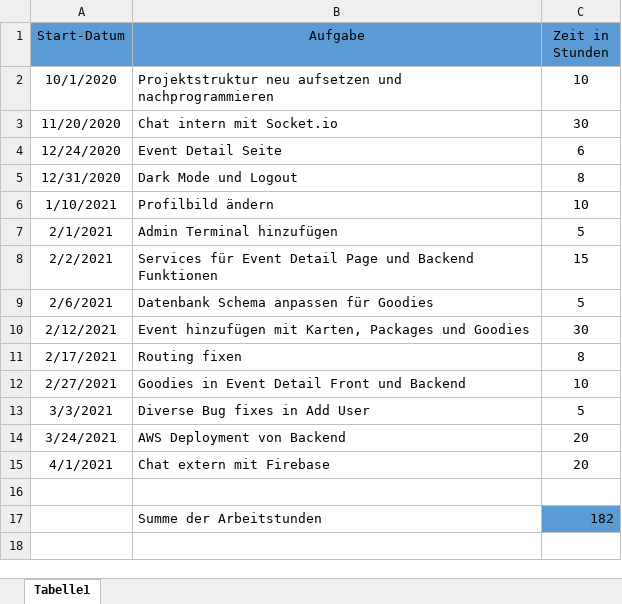
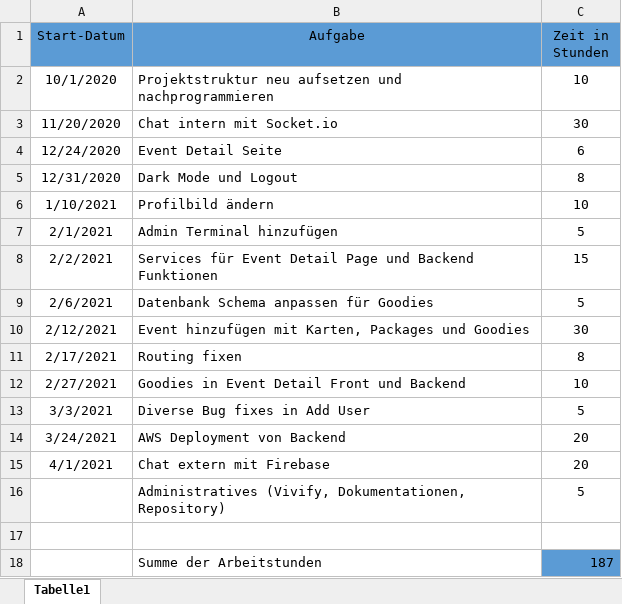
Before and after one commit to Shooteger/da_schrift, an Excel workbook: Arbeitsstunden_Putz.xlsx, sheet Tabelle1, drawn as a sheet; values as stored, in another font and other column widths than the file's, no borders; addresses are those after the commit; the diff names each change by its address in the sheet, - before the commit and + after, or states it on an @@ line.

Commit message:
np

```diff
--- a/Arbeitsstunden_Putz.xlsx (sheet Tabelle1)
+++ b/Arbeitsstunden_Putz.xlsx (sheet Tabelle1)
+row 16:  | Administratives (Vivify, Dokumentationen, Repository) | 5
-C18 (Zeit in Stunden): 182
+C18 (Zeit in Stunden): 187
```
